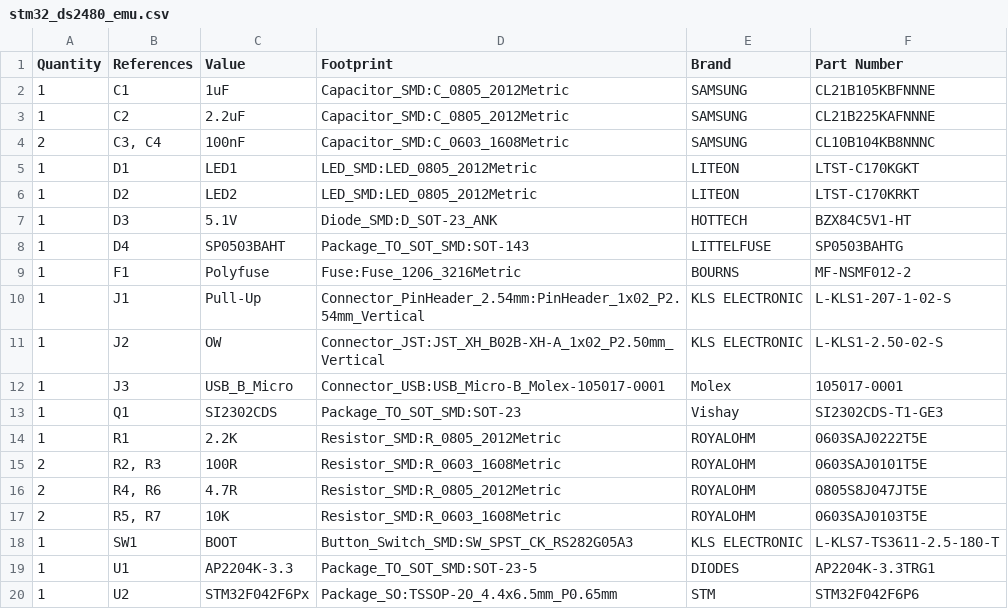
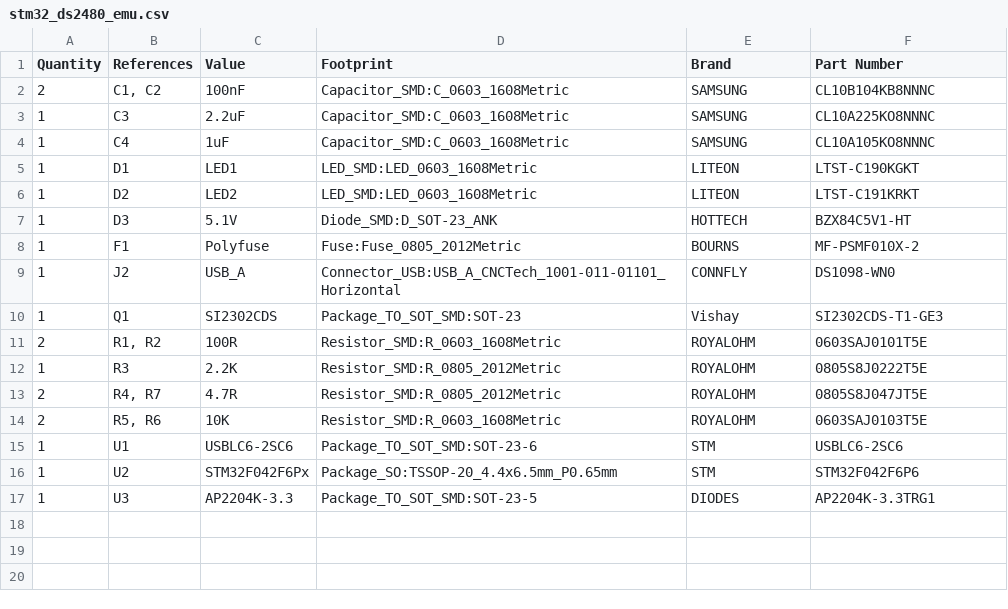
Before and after one commit to alitekin2fx/stm32_ds2480_emu, a CSV file: hardware/stm32_ds2480_emu.csv, drawn as a sheet.

```diff
--- a/hardware/stm32_ds2480_emu.csv
+++ b/hardware/stm32_ds2480_emu.csv
@@ -1,20 +1,17 @@
 "Quantity"	"References"	"Value"	"Footprint"	"Brand"	"Part Number"
-"1"	"C1"	"1uF"	"Capacitor_SMD:C_0805_2012Metric"	"SAMSUNG"	"CL21B105KBFNNNE"
-"1"	"C2"	"2.2uF"	"Capacitor_SMD:C_0805_2012Metric"	"SAMSUNG"	"CL21B225KAFNNNE"
-"2"	"C3, C4"	"100nF"	"Capacitor_SMD:C_0603_1608Metric"	"SAMSUNG"	"CL10B104KB8NNNC"
-"1"	"D1"	"LED1"	"LED_SMD:LED_0805_2012Metric"	"LITEON"	"LTST-C170KGKT"
-"1"	"D2"	"LED2"	"LED_SMD:LED_0805_2012Metric"	"LITEON"	"LTST-C170KRKT"
+"2"	"C1, C2"	"100nF"	"Capacitor_SMD:C_0603_1608Metric"	"SAMSUNG"	"CL10B104KB8NNNC"
+"1"	"C3"	"2.2uF"	"Capacitor_SMD:C_0603_1608Metric"	"SAMSUNG"	"CL10A225KO8NNNC"
+"1"	"C4"	"1uF"	"Capacitor_SMD:C_0603_1608Metric"	"SAMSUNG"	"CL10A105KO8NNNC"
+"1"	"D1"	"LED1"	"LED_SMD:LED_0603_1608Metric"	"LITEON"	"LTST-C190KGKT"
+"1"	"D2"	"LED2"	"LED_SMD:LED_0603_1608Metric"	"LITEON"	"LTST-C191KRKT"
 "1"	"D3"	"5.1V"	"Diode_SMD:D_SOT-23_ANK"	"HOTTECH"	"BZX84C5V1-HT"
-"1"	"D4"	"SP0503BAHT"	"Package_TO_SOT_SMD:SOT-143"	"LITTELFUSE"	"SP0503BAHTG"
-"1"	"F1"	"Polyfuse"	"Fuse:Fuse_1206_3216Metric"	"BOURNS"	"MF-NSMF012-2"
-"1"	"J1"	"Pull-Up"	"Connector_PinHeader_2.54mm:PinHeader_1x02_P2.54mm_Vertical"	"KLS ELECTRONIC"	"L-KLS1-207-1-02-S"
-"1"	"J2"	"OW"	"Connector_JST:JST_XH_B02B-XH-A_1x02_P2.50mm_Vertical"	"KLS ELECTRONIC"	"L-KLS1-2.50-02-S"
-"1"	"J3"	"USB_B_Micro"	"Connector_USB:USB_Micro-B_Molex-105017-0001"	"Molex"	"105017-0001"
+"1"	"F1"	"Polyfuse"	"Fuse:Fuse_0805_2012Metric"	"BOURNS"	"MF-PSMF010X-2"
+"1"	"J2"	"USB_A"	"Connector_USB:USB_A_CNCTech_1001-011-01101_Horizontal"	"CONNFLY"	"DS1098-WN0"
 "1"	"Q1"	"SI2302CDS"	"Package_TO_SOT_SMD:SOT-23"	"Vishay"	"SI2302CDS-T1-GE3"
-"1"	"R1"	"2.2K"	"Resistor_SMD:R_0805_2012Metric"	"ROYALOHM"	"0603SAJ0222T5E"
-"2"	"R2, R3"	"100R"	"Resistor_SMD:R_0603_1608Metric"	"ROYALOHM"	"0603SAJ0101T5E"
-"2"	"R4, R6"	"4.7R"	"Resistor_SMD:R_0805_2012Metric"	"ROYALOHM"	"0805S8J047JT5E"
-"2"	"R5, R7"	"10K"	"Resistor_SMD:R_0603_1608Metric"	"ROYALOHM"	"0603SAJ0103T5E"
-"1"	"SW1"	"BOOT"	"Button_Switch_SMD:SW_SPST_CK_RS282G05A3"	"KLS ELECTRONIC"	"L-KLS7-TS3611-2.5-180-T"
-"1"	"U1"	"AP2204K-3.3"	"Package_TO_SOT_SMD:SOT-23-5"	"DIODES"	"AP2204K-3.3TRG1"
+"2"	"R1, R2"	"100R"	"Resistor_SMD:R_0603_1608Metric"	"ROYALOHM"	"0603SAJ0101T5E"
+"1"	"R3"	"2.2K"	"Resistor_SMD:R_0805_2012Metric"	"ROYALOHM"	"0805S8J0222T5E"
+"2"	"R4, R7"	"4.7R"	"Resistor_SMD:R_0805_2012Metric"	"ROYALOHM"	"0805S8J047JT5E"
+"2"	"R5, R6"	"10K"	"Resistor_SMD:R_0603_1608Metric"	"ROYALOHM"	"0603SAJ0103T5E"
+"1"	"U1"	"USBLC6-2SC6"	"Package_TO_SOT_SMD:SOT-23-6"	"STM"	"USBLC6-2SC6"
 "1"	"U2"	"STM32F042F6Px"	"Package_SO:TSSOP-20_4.4x6.5mm_P0.65mm"	"STM"	"STM32F042F6P6"
+"1"	"U3"	"AP2204K-3.3"	"Package_TO_SOT_SMD:SOT-23-5"	"DIODES"	"AP2204K-3.3TRG1"
```
Also changed, not shown: 46 other files.
